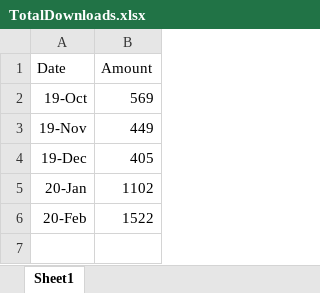
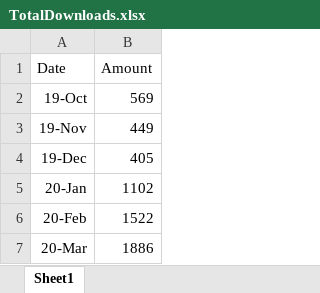
Before and after one commit to robertfrankzhang/CHOP_AcE_MktngDataAnalysisModule, an Excel workbook: TotalDownloads.xlsx, sheet Sheet1, drawn as a sheet; values as stored, in another font and other column widths than the file's, no borders; the diff names each change by its address in the sheet, - before the commit and + after, or states it on an @@ line.

```diff
--- a/TotalDownloads.xlsx (sheet Sheet1)
+++ b/TotalDownloads.xlsx (sheet Sheet1)
+row 7: 20-Mar | 1886
```
Also changed, not shown: 59 other files.
